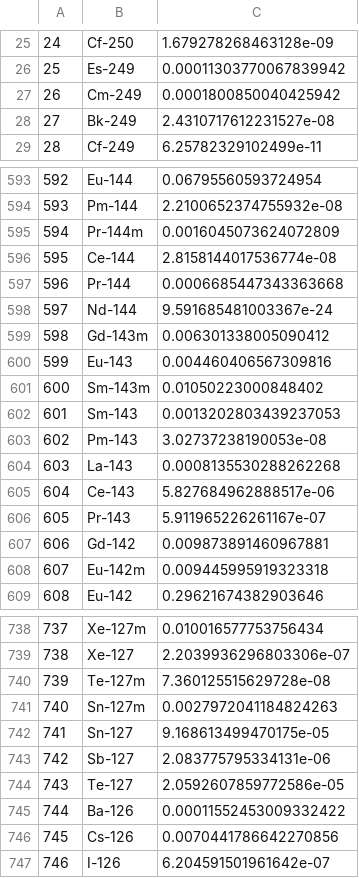
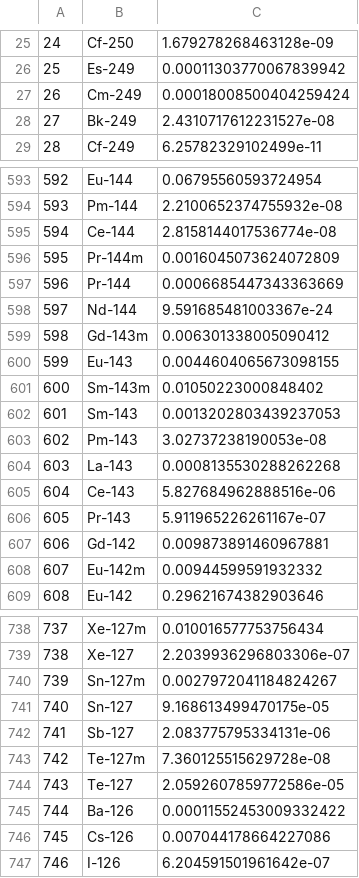
Before and after one commit to radioactivedecay/radioactivedecay, a CSV file: notebooks/preprocess_icrp-07_dataset/radionuclide_key.csv (was radioactivedecay/icrp107/radionuclide_key.csv), drawn as a sheet; only a part is shown, gaps mark what is left out; the diff covers the shown part only.

```diff
--- a/radioactivedecay/icrp107/radionuclide_key.csv
+++ b/notebooks/preprocess_icrp-07_dataset/radionuclide_key.csv
@@ -26,3 +26,3 @@
 25,Es-249,0.00011303770067839942
-26,Cm-249,0.0001800850040425942
+26,Cm-249,0.00018008500404259424
 27,Bk-249,2.4310717612231527e-08
@@ -594,8 +594,8 @@
 593,Pm-144,2.2100652374755932e-08
-594,Pr-144m,0.0016045073624072809
-595,Ce-144,2.8158144017536774e-08
-596,Pr-144,0.0006685447343363668
+594,Ce-144,2.8158144017536774e-08
+595,Pr-144m,0.0016045073624072809
+596,Pr-144,0.0006685447343363669
 597,Nd-144,9.591685481003367e-24
 598,Gd-143m,0.006301338005090412
-599,Eu-143,0.004460406567309816
+599,Eu-143,0.0044604065673098155
 600,Sm-143m,0.01050223000848402
@@ -604,6 +604,6 @@
 603,La-143,0.0008135530288262268
-604,Ce-143,5.827684962888517e-06
+604,Ce-143,5.827684962888516e-06
 605,Pr-143,5.911965226261167e-07
 606,Gd-142,0.009873891460967881
-607,Eu-142m,0.009445995919323318
+607,Eu-142m,0.00944599591932332
 608,Eu-142,0.29621674382903646
@@ -739,9 +739,9 @@
 738,Xe-127,2.2039936296803306e-07
-739,Te-127m,7.360125515629728e-08
-740,Sn-127m,0.0027972041184824263
-741,Sn-127,9.168613499470175e-05
-742,Sb-127,2.083775795334131e-06
+739,Sn-127m,0.0027972041184824267
+740,Sn-127,9.168613499470175e-05
+741,Sb-127,2.083775795334131e-06
+742,Te-127m,7.360125515629728e-08
 743,Te-127,2.0592607859772586e-05
 744,Ba-126,0.00011552453009332422
-745,Cs-126,0.0070441786642270856
+745,Cs-126,0.007044178664227086
 746,I-126,6.204591501961642e-07
```
Also changed, not shown: 135 edited cells elsewhere in this file, 18 other files.
